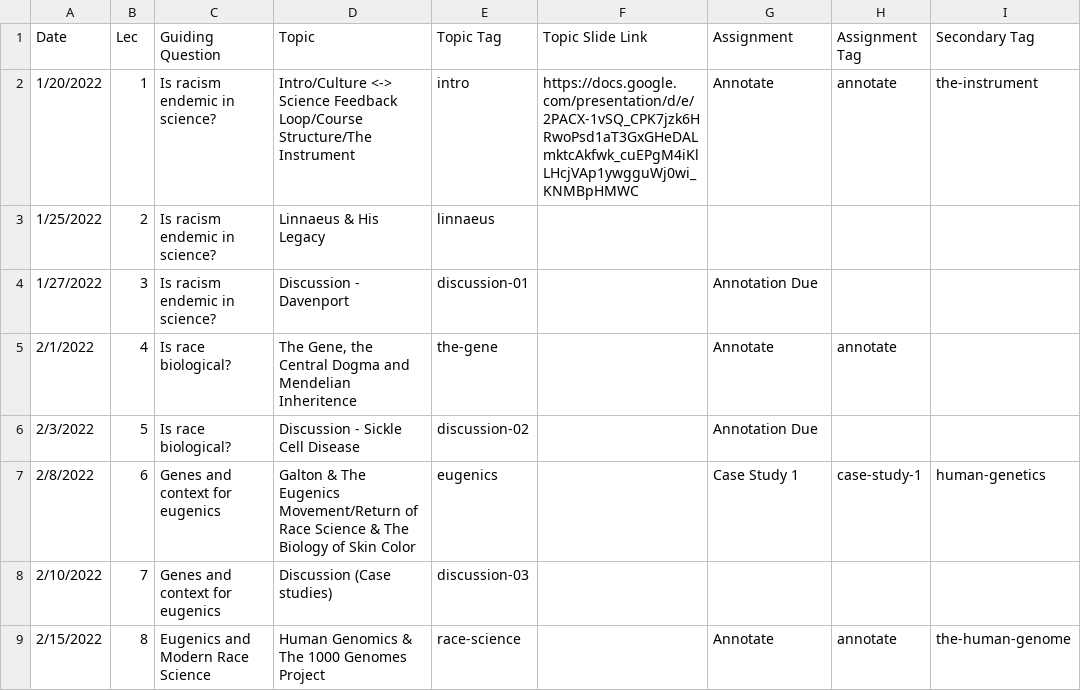
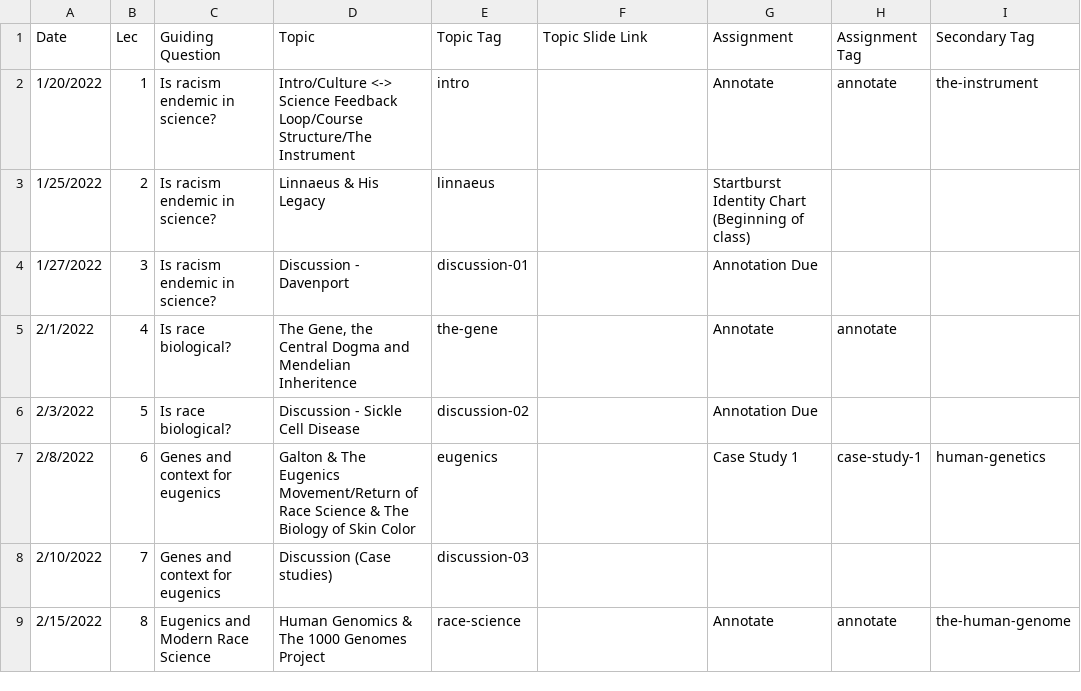
Before and after one commit to bu-bioinfo/bf510, a CSV file: _data/schedule.csv, drawn as a sheet; only a part is shown.

Commit message:
Add files via upload

```diff
--- a/_data/schedule.csv
+++ b/_data/schedule.csv
@@ -1,4 +1,4 @@
 Date,Lec,Guiding Question,Topic,Topic Tag,Topic Slide Link,Assignment,Assignment Tag,Secondary Tag
-1/20/2022,1,Is racism endemic in science?,Intro/Culture <-> Science Feedback Loop/Course Structure/The Instrument,intro,https://docs.google.com/presentation/d/e/2PACX-1vSQ_CPK7jzk6HRwoPsd1aT3GxGHeDALmktcAkfwk_cuEPgM4iKlLHcjVAp1ywgguWj0wi_KNMBpHMWC,Annotate,annotate,the-instrument
-1/25/2022,2,Is racism endemic in science?,Linnaeus & His Legacy,linnaeus,,,,
+1/20/2022,1,Is racism endemic in science?,Intro/Culture <-> Science Feedback Loop/Course Structure/The Instrument,intro,,Annotate,annotate,the-instrument
+1/25/2022,2,Is racism endemic in science?,Linnaeus & His Legacy,linnaeus,,Startburst Identity Chart (Beginning of class),,
 1/27/2022,3,Is racism endemic in science?,Discussion - Davenport,discussion-01,,Annotation Due,,
```
